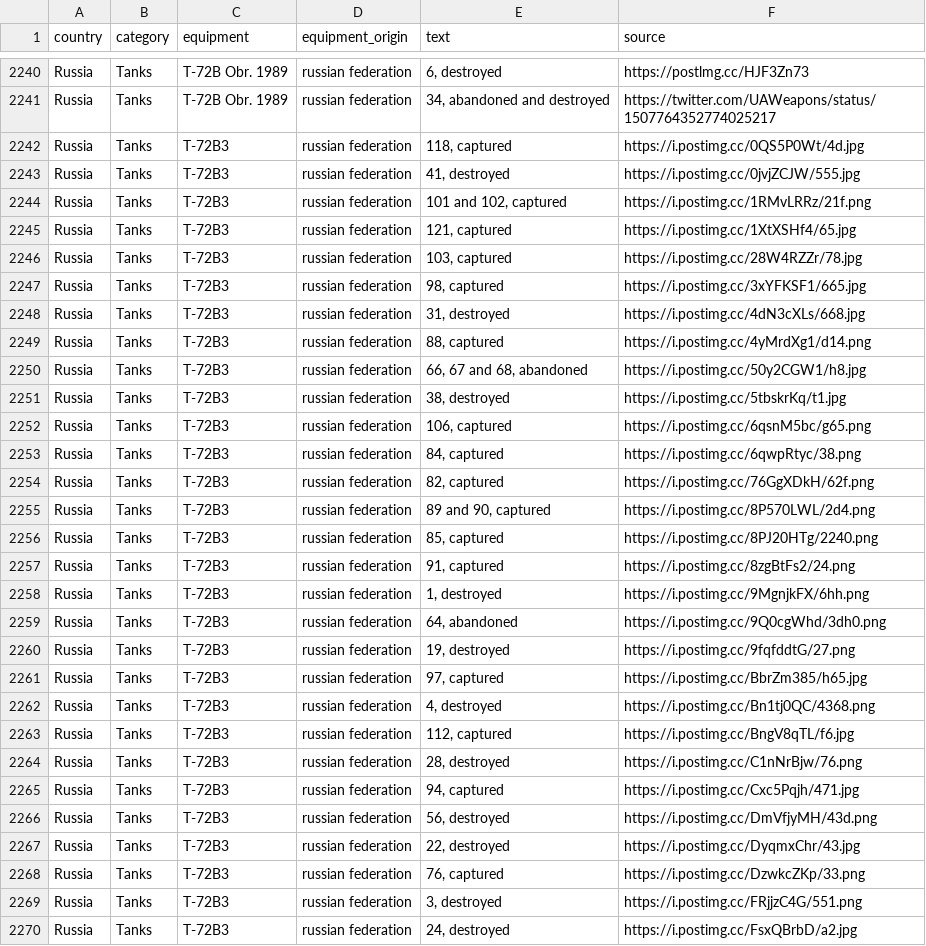
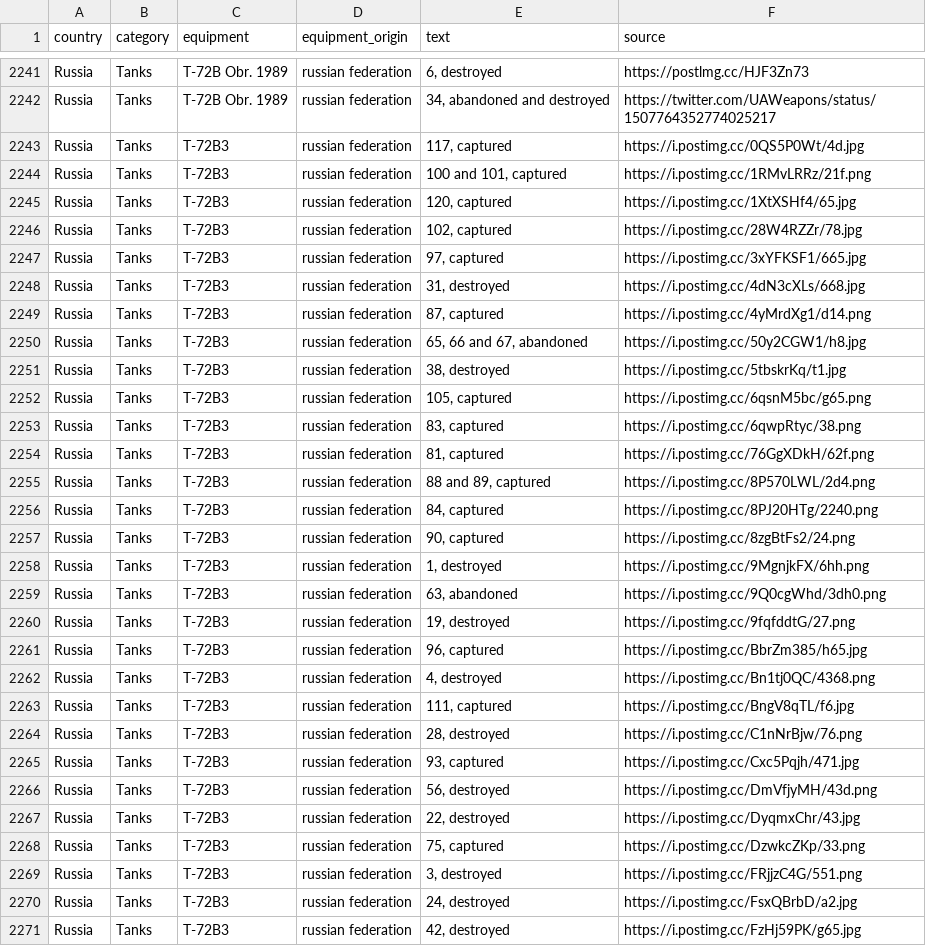
Before and after one commit to mauforonda/ukraine, a CSV file: reports.csv, drawn as a sheet; only a part is shown, gaps mark what is left out; the shorter side is filled out with more unchanged rows; the diff covers the shown part only.

```diff
--- a/reports.csv
+++ b/reports.csv
@@ -2241,29 +2242,28 @@ Russia,Tanks ,T-72B Obr. 1989,russian federation,"6, destroyed",https://postlmg.
 Russia,Tanks ,T-72B Obr. 1989,russian federation,"34, abandoned and destroyed",https://twitter.com/UAWeapons/status/1507764352774025217
-Russia,Tanks ,T-72B3,russian federation,"118, captured",https://i.postimg.cc/0QS5P0Wt/4d.jpg
-Russia,Tanks ,T-72B3,russian federation,"41, destroyed",https://i.postimg.cc/0jvjZCJW/555.jpg
-Russia,Tanks ,T-72B3,russian federation,"101 and 102, captured",https://i.postimg.cc/1RMvLRRz/21f.png
-Russia,Tanks ,T-72B3,russian federation,"121, captured",https://i.postimg.cc/1XtXSHf4/65.jpg
-Russia,Tanks ,T-72B3,russian federation,"103, captured",https://i.postimg.cc/28W4RZZr/78.jpg
-Russia,Tanks ,T-72B3,russian federation,"98, captured",https://i.postimg.cc/3xYFKSF1/665.jpg
+Russia,Tanks ,T-72B3,russian federation,"117, captured",https://i.postimg.cc/0QS5P0Wt/4d.jpg
+Russia,Tanks ,T-72B3,russian federation,"100 and 101, captured",https://i.postimg.cc/1RMvLRRz/21f.png
+Russia,Tanks ,T-72B3,russian federation,"120, captured",https://i.postimg.cc/1XtXSHf4/65.jpg
+Russia,Tanks ,T-72B3,russian federation,"102, captured",https://i.postimg.cc/28W4RZZr/78.jpg
+Russia,Tanks ,T-72B3,russian federation,"97, captured",https://i.postimg.cc/3xYFKSF1/665.jpg
 Russia,Tanks ,T-72B3,russian federation,"31, destroyed",https://i.postimg.cc/4dN3cXLs/668.jpg
-Russia,Tanks ,T-72B3,russian federation,"88, captured",https://i.postimg.cc/4yMrdXg1/d14.png
-Russia,Tanks ,T-72B3,russian federation,"66, 67 and 68, abandoned",https://i.postimg.cc/50y2CGW1/h8.jpg
+Russia,Tanks ,T-72B3,russian federation,"87, captured",https://i.postimg.cc/4yMrdXg1/d14.png
+Russia,Tanks ,T-72B3,russian federation,"65, 66 and 67, abandoned",https://i.postimg.cc/50y2CGW1/h8.jpg
 Russia,Tanks ,T-72B3,russian federation,"38, destroyed",https://i.postimg.cc/5tbskrKq/t1.jpg
-Russia,Tanks ,T-72B3,russian federation,"106, captured",https://i.postimg.cc/6qsnM5bc/g65.png
-Russia,Tanks ,T-72B3,russian federation,"84, captured",https://i.postimg.cc/6qwpRtyc/38.png
-Russia,Tanks ,T-72B3,russian federation,"82, captured",https://i.postimg.cc/76GgXDkH/62f.png
-Russia,Tanks ,T-72B3,russian federation,"89 and 90, captured",https://i.postimg.cc/8P570LWL/2d4.png
-Russia,Tanks ,T-72B3,russian federation,"85, captured",https://i.postimg.cc/8PJ20HTg/2240.png
-Russia,Tanks ,T-72B3,russian federation,"91, captured",https://i.postimg.cc/8zgBtFs2/24.png
+Russia,Tanks ,T-72B3,russian federation,"105, captured",https://i.postimg.cc/6qsnM5bc/g65.png
+Russia,Tanks ,T-72B3,russian federation,"83, captured",https://i.postimg.cc/6qwpRtyc/38.png
+Russia,Tanks ,T-72B3,russian federation,"81, captured",https://i.postimg.cc/76GgXDkH/62f.png
+Russia,Tanks ,T-72B3,russian federation,"88 and 89, captured",https://i.postimg.cc/8P570LWL/2d4.png
+Russia,Tanks ,T-72B3,russian federation,"84, captured",https://i.postimg.cc/8PJ20HTg/2240.png
+Russia,Tanks ,T-72B3,russian federation,"90, captured",https://i.postimg.cc/8zgBtFs2/24.png
 Russia,Tanks ,T-72B3,russian federation,"1, destroyed",https://i.postimg.cc/9MgnjkFX/6hh.png
-Russia,Tanks ,T-72B3,russian federation,"64, abandoned",https://i.postimg.cc/9Q0cgWhd/3dh0.png
+Russia,Tanks ,T-72B3,russian federation,"63, abandoned",https://i.postimg.cc/9Q0cgWhd/3dh0.png
 Russia,Tanks ,T-72B3,russian federation,"19, destroyed",https://i.postimg.cc/9fqfddtG/27.png
-Russia,Tanks ,T-72B3,russian federation,"97, captured",https://i.postimg.cc/BbrZm385/h65.jpg
+Russia,Tanks ,T-72B3,russian federation,"96, captured",https://i.postimg.cc/BbrZm385/h65.jpg
 Russia,Tanks ,T-72B3,russian federation,"4, destroyed",https://i.postimg.cc/Bn1tj0QC/4368.png
-Russia,Tanks ,T-72B3,russian federation,"112, captured",https://i.postimg.cc/BngV8qTL/f6.jpg
+Russia,Tanks ,T-72B3,russian federation,"111, captured",https://i.postimg.cc/BngV8qTL/f6.jpg
 Russia,Tanks ,T-72B3,russian federation,"28, destroyed",https://i.postimg.cc/C1nNrBjw/76.png
-Russia,Tanks ,T-72B3,russian federation,"94, captured",https://i.postimg.cc/Cxc5Pqjh/471.jpg
+Russia,Tanks ,T-72B3,russian federation,"93, captured",https://i.postimg.cc/Cxc5Pqjh/471.jpg
 Russia,Tanks ,T-72B3,russian federation,"56, destroyed",https://i.postimg.cc/DmVfjyMH/43d.png
 Russia,Tanks ,T-72B3,russian federation,"22, destroyed",https://i.postimg.cc/DyqmxChr/43.jpg
-Russia,Tanks ,T-72B3,russian federation,"76, captured",https://i.postimg.cc/DzwkcZKp/33.png
+Russia,Tanks ,T-72B3,russian federation,"75, captured",https://i.postimg.cc/DzwkcZKp/33.png
 Russia,Tanks ,T-72B3,russian federation,"3, destroyed",https://i.postimg.cc/FRjjzC4G/551.png
```
Also changed, not shown: 4 added rows, 3 removed rows and 90 edited cells elsewhere in this file, log.csv, summary.csv.
